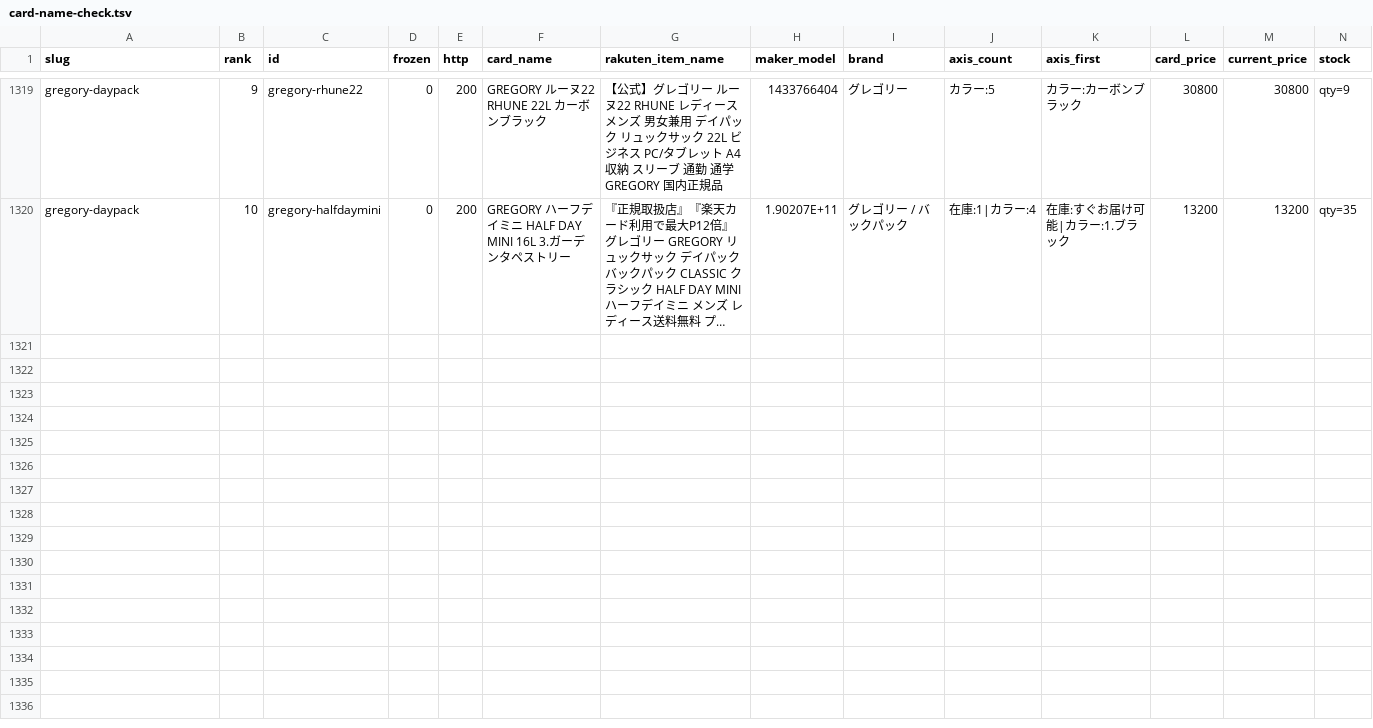
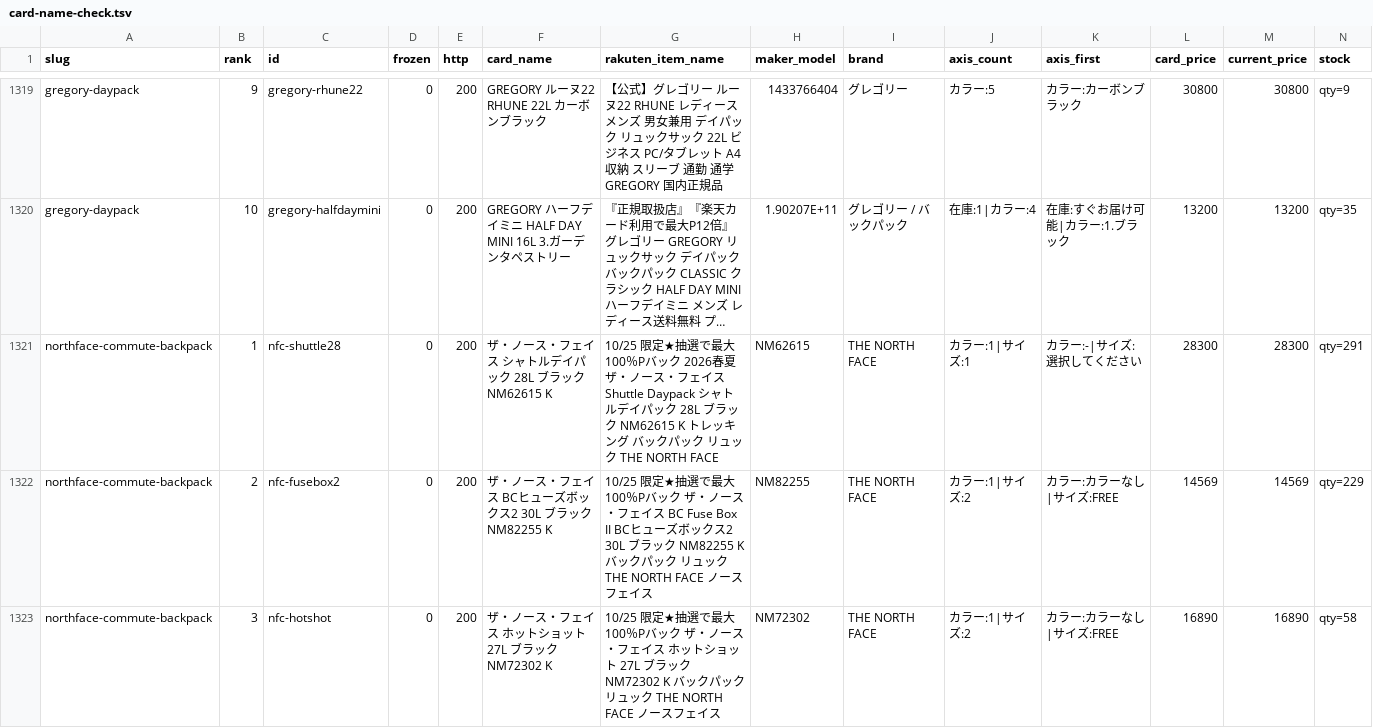
Before and after one commit to tanoue-boop/camp-kit-guide, a TSV file: _file/card-name-check.tsv, drawn as a sheet; only a part is shown, gaps mark what is left out; long unchanged cells end in …; rows hold the shown columns only; the diff covers the shown part only; the diff names each change by its address in the sheet, - before the commit and + after, or states it on an @@ line.

Commit message:
feat: 新規記事 northface-commute-backpack（ノースフェイスの通勤リュックおすすめ11選）を公開（campkit-20261024-N06）

```diff
--- a/_file/card-name-check.tsv
+++ b/_file/card-name-check.tsv
+row 1321: northface-commute-backpack | 1 | nfc-shuttle28 | 0 | 200 | ザ・ノース・フェイス シャトルデイパック 28L ブラック NM62615 K | 10/25 限定★抽選で最大100％Pバック 2026春夏 ザ・ノース・フェイス Shuttle Daypack シャトルデイパック 28L ブラック NM62615 K トレッキング バックパック リュック THE NORTH FACE | NM62615 | THE NORTH FACE | カラー:1|サイズ:1 | カラー:-|サイズ:選択してください | 28300 | 28300 | qty=291
+row 1322: northface-commute-backpack | 2 | nfc-fusebox2 | 0 | 200 | ザ・ノース・フェイス BCヒューズボックス2 30L ブラック NM82255 K | 10/25 限定★抽選で最大100％Pバック ザ・ノース・フェイス BC Fuse Box II BCヒューズボックス2 30L ブラック NM82255 K バックパック リュック THE NORTH FACE ノースフェイス | NM82255 | THE NORTH FACE | カラー:1|サイズ:2 | カラー:カラーなし|サイズ:FREE | 14569 | 14569 | qty=229
+row 1323: northface-commute-backpack | 3 | nfc-hotshot | 0 | 200 | ザ・ノース・フェイス ホットショット 27L ブラック NM72302 K | 10/25 限定★抽選で最大100％Pバック ザ・ノース・フェイス ホットショット 27L ブラック NM72302 K バックパック リュック THE NORTH FACE ノースフェイス | NM72302 | THE NORTH FACE | カラー:1|サイズ:2 | カラー:カラーなし|サイズ:FREE | 16890 | 16890 | qty=58
```
Also changed, not shown: 8 added rows elsewhere in this file, 11 other files.
